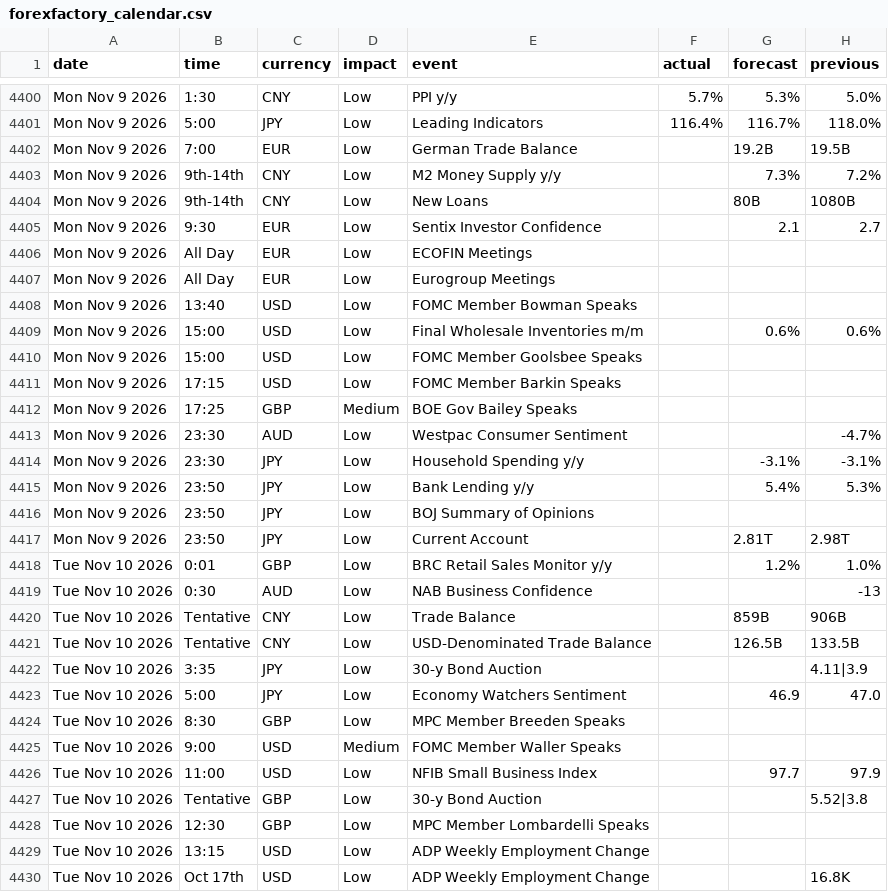
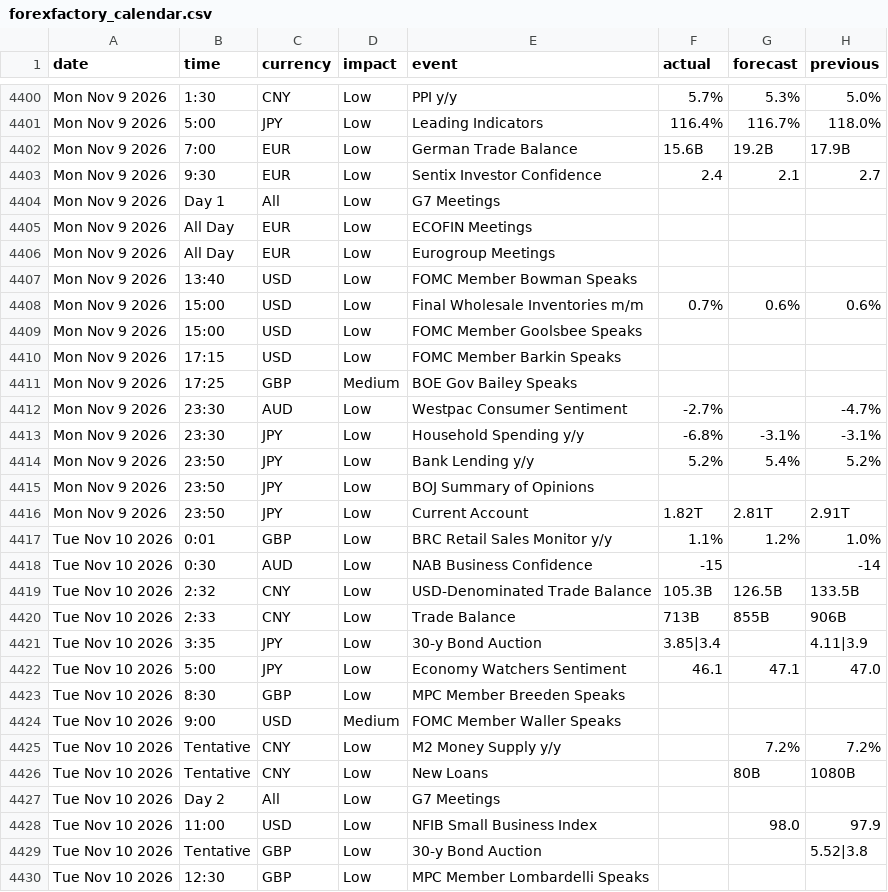
Before and after one commit to janickfarrell/forfac, a CSV file: forexfactory_calendar.csv, drawn as a sheet; only a part is shown, gaps mark what is left out; the shorter side is filled out with more unchanged rows; the diff covers the shown part only.

```diff
--- a/forexfactory_calendar.csv
+++ b/forexfactory_calendar.csv
@@ -4401,6 +4401,5 @@ Mon Nov 9 2026,1:30,CNY,Low,PPI y/y,5.7%,5.3%,5.0%
 Mon Nov 9 2026,5:00,JPY,Low,Leading Indicators,116.4%,116.7%,118.0%
-Mon Nov 9 2026,7:00,EUR,Low,German Trade Balance,,19.2B,19.5B
-Mon Nov 9 2026,9th-14th,CNY,Low,M2 Money Supply y/y,,7.3%,7.2%
-Mon Nov 9 2026,9th-14th,CNY,Low,New Loans,,80B,1080B
-Mon Nov 9 2026,9:30,EUR,Low,Sentix Investor Confidence,,2.1,2.7
+Mon Nov 9 2026,7:00,EUR,Low,German Trade Balance,15.6B,19.2B,17.9B
+Mon Nov 9 2026,9:30,EUR,Low,Sentix Investor Confidence,2.4,2.1,2.7
+Mon Nov 9 2026,Day 1,All,Low,G7 Meetings,,,
 Mon Nov 9 2026,All Day,EUR,Low,ECOFIN Meetings,,,
@@ -4408,3 +4407,3 @@ Mon Nov 9 2026,All Day,EUR,Low,Eurogroup Meetings,,,
 Mon Nov 9 2026,13:40,USD,Low,FOMC Member Bowman Speaks,,,
-Mon Nov 9 2026,15:00,USD,Low,Final Wholesale Inventories m/m,,0.6%,0.6%
+Mon Nov 9 2026,15:00,USD,Low,Final Wholesale Inventories m/m,0.7%,0.6%,0.6%
 Mon Nov 9 2026,15:00,USD,Low,FOMC Member Goolsbee Speaks,,,
@@ -4412,16 +4411,19 @@ Mon Nov 9 2026,17:15,USD,Low,FOMC Member Barkin Speaks,,,
 Mon Nov 9 2026,17:25,GBP,Medium,BOE Gov Bailey Speaks,,,
-Mon Nov 9 2026,23:30,AUD,Low,Westpac Consumer Sentiment,,,-4.7%
-Mon Nov 9 2026,23:30,JPY,Low,Household Spending y/y,,-3.1%,-3.1%
-Mon Nov 9 2026,23:50,JPY,Low,Bank Lending y/y,,5.4%,5.3%
+Mon Nov 9 2026,23:30,AUD,Low,Westpac Consumer Sentiment,-2.7%,,-4.7%
+Mon Nov 9 2026,23:30,JPY,Low,Household Spending y/y,-6.8%,-3.1%,-3.1%
+Mon Nov 9 2026,23:50,JPY,Low,Bank Lending y/y,5.2%,5.4%,5.2%
 Mon Nov 9 2026,23:50,JPY,Low,BOJ Summary of Opinions,,,
-Mon Nov 9 2026,23:50,JPY,Low,Current Account,,2.81T,2.98T
-Tue Nov 10 2026,0:01,GBP,Low,BRC Retail Sales Monitor y/y,,1.2%,1.0%
-Tue Nov 10 2026,0:30,AUD,Low,NAB Business Confidence,,,-13
-Tue Nov 10 2026,Tentative,CNY,Low,Trade Balance,,859B,906B
-Tue Nov 10 2026,Tentative,CNY,Low,USD-Denominated Trade Balance,,126.5B,133.5B
-Tue Nov 10 2026,3:35,JPY,Low,30-y Bond Auction,,,4.11|3.9
-Tue Nov 10 2026,5:00,JPY,Low,Economy Watchers Sentiment,,46.9,47.0
+Mon Nov 9 2026,23:50,JPY,Low,Current Account,1.82T,2.81T,2.91T
+Tue Nov 10 2026,0:01,GBP,Low,BRC Retail Sales Monitor y/y,1.1%,1.2%,1.0%
+Tue Nov 10 2026,0:30,AUD,Low,NAB Business Confidence,-15,,-14
+Tue Nov 10 2026,2:32,CNY,Low,USD-Denominated Trade Balance,105.3B,126.5B,133.5B
+Tue Nov 10 2026,2:33,CNY,Low,Trade Balance,713B,855B,906B
+Tue Nov 10 2026,3:35,JPY,Low,30-y Bond Auction,3.85|3.4,,4.11|3.9
+Tue Nov 10 2026,5:00,JPY,Low,Economy Watchers Sentiment,46.1,47.1,47.0
 Tue Nov 10 2026,8:30,GBP,Low,MPC Member Breeden Speaks,,,
 Tue Nov 10 2026,9:00,USD,Medium,FOMC Member Waller Speaks,,,
-Tue Nov 10 2026,11:00,USD,Low,NFIB Small Business Index,,97.7,97.9
+Tue Nov 10 2026,Tentative,CNY,Low,M2 Money Supply y/y,,7.2%,7.2%
+Tue Nov 10 2026,Tentative,CNY,Low,New Loans,,80B,1080B
+Tue Nov 10 2026,Day 2,All,Low,G7 Meetings,,,
+Tue Nov 10 2026,11:00,USD,Low,NFIB Small Business Index,,98.0,97.9
 Tue Nov 10 2026,Tentative,GBP,Low,30-y Bond Auction,,,5.52|3.8
```
Also changed, not shown: 4 added rows, 1 removed row and 86 edited cells elsewhere in this file.
